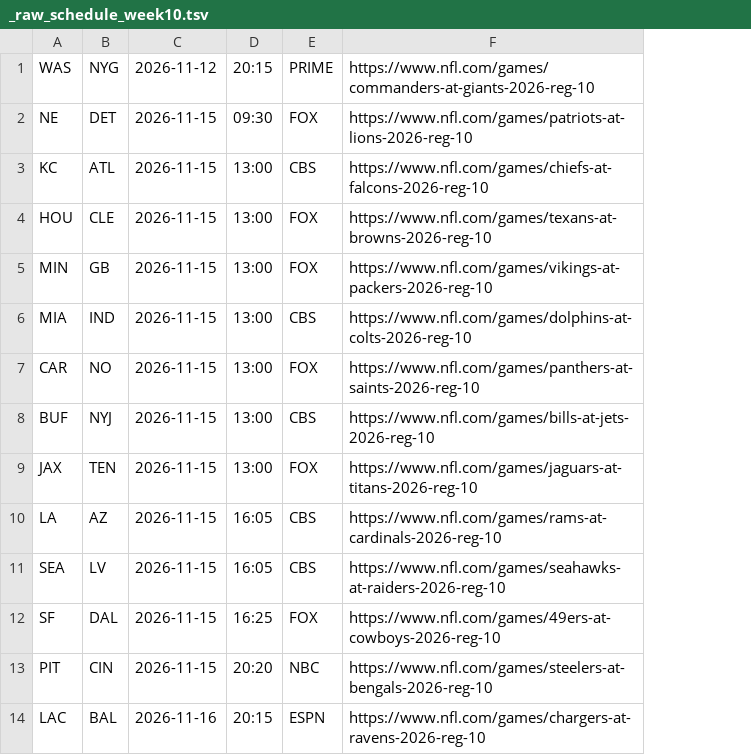
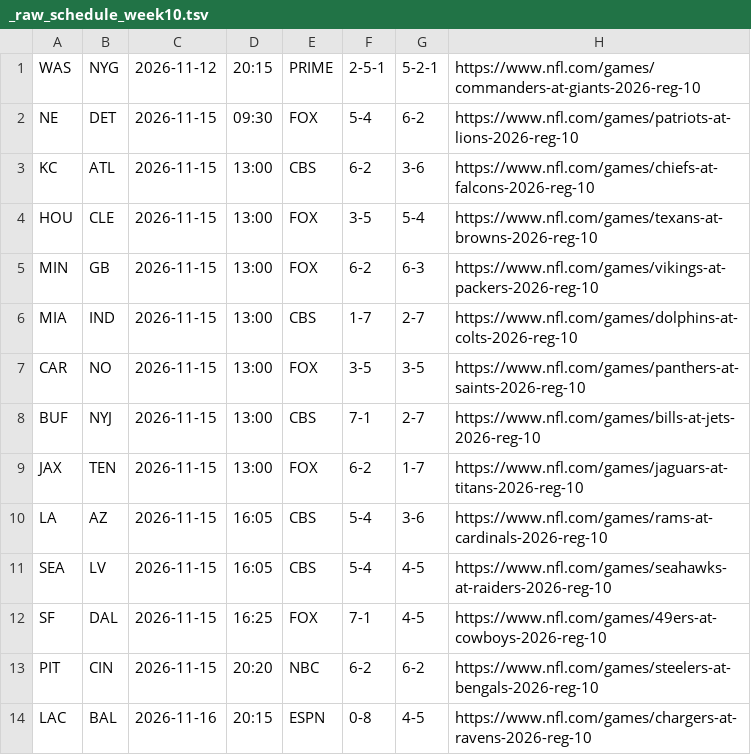
Before and after one commit to kanlerxz87-cyber/NFL1, a TSV file: data/session-1505ac8e/_raw_schedule_week10.tsv, drawn as a sheet; the diff names each change by its address in the sheet, - before the commit and + after, or states it on an @@ line.

Commit message:
Add consolidated decision lab: live-verified data, own lines, ten-gate strategy lab, depth charts, decision register
Co-authored-by: arena-agent <297053741+arena-agent@users.noreply.github.com>

```diff
--- a/data/session-1505ac8e/_raw_schedule_week10.tsv
+++ b/data/session-1505ac8e/_raw_schedule_week10.tsv
+column F, rows 1-14: 2-5-1 | 5-4 | 6-2 | 3-5 | 6-2 | 1-7 | 3-5 | 7-1 | 6-2 | 5-4 | 5-4 | 7-1 | 6-2 | 0-8
+column G, rows 1-14: 5-2-1 | 6-2 | 3-6 | 5-4 | 6-3 | 2-7 | 3-5 | 2-7 | 1-7 | 3-6 | 4-5 | 4-5 | 6-2 | 4-5
```
Also changed, not shown: 30 other files.
